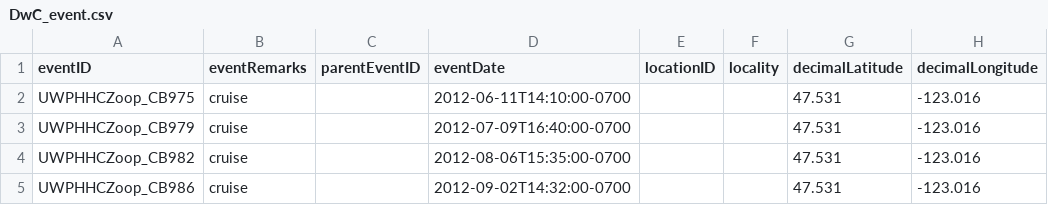
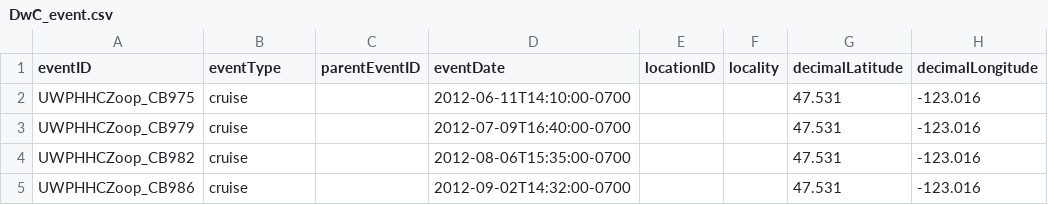
Before and after one commit to nanoos-pnw/obis-keisterhczoop, a CSV file: aligned_csvs/DwC_event.csv, drawn as a sheet; only a part is shown; the diff names each change by its address in the sheet, - before the commit and + after, or states it on an @@ line.

```diff
--- a/aligned_csvs/DwC_event.csv
+++ b/aligned_csvs/DwC_event.csv
-B1: eventRemarks
+B1: eventType
```
Also changed, not shown: intermediate_DwC_occurrence_life_history_stage.csv, intermediate_DwC_taxonomy.csv, 6 other files.
